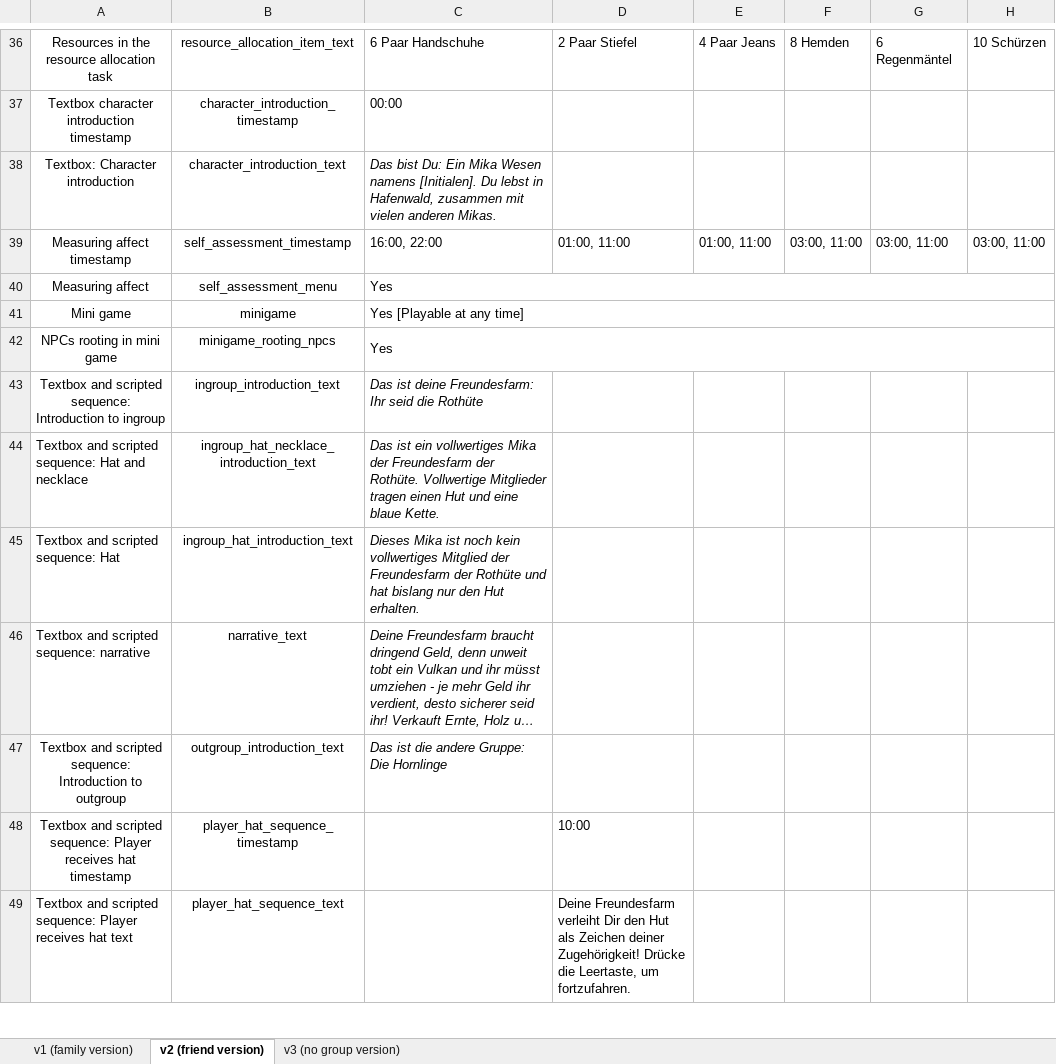
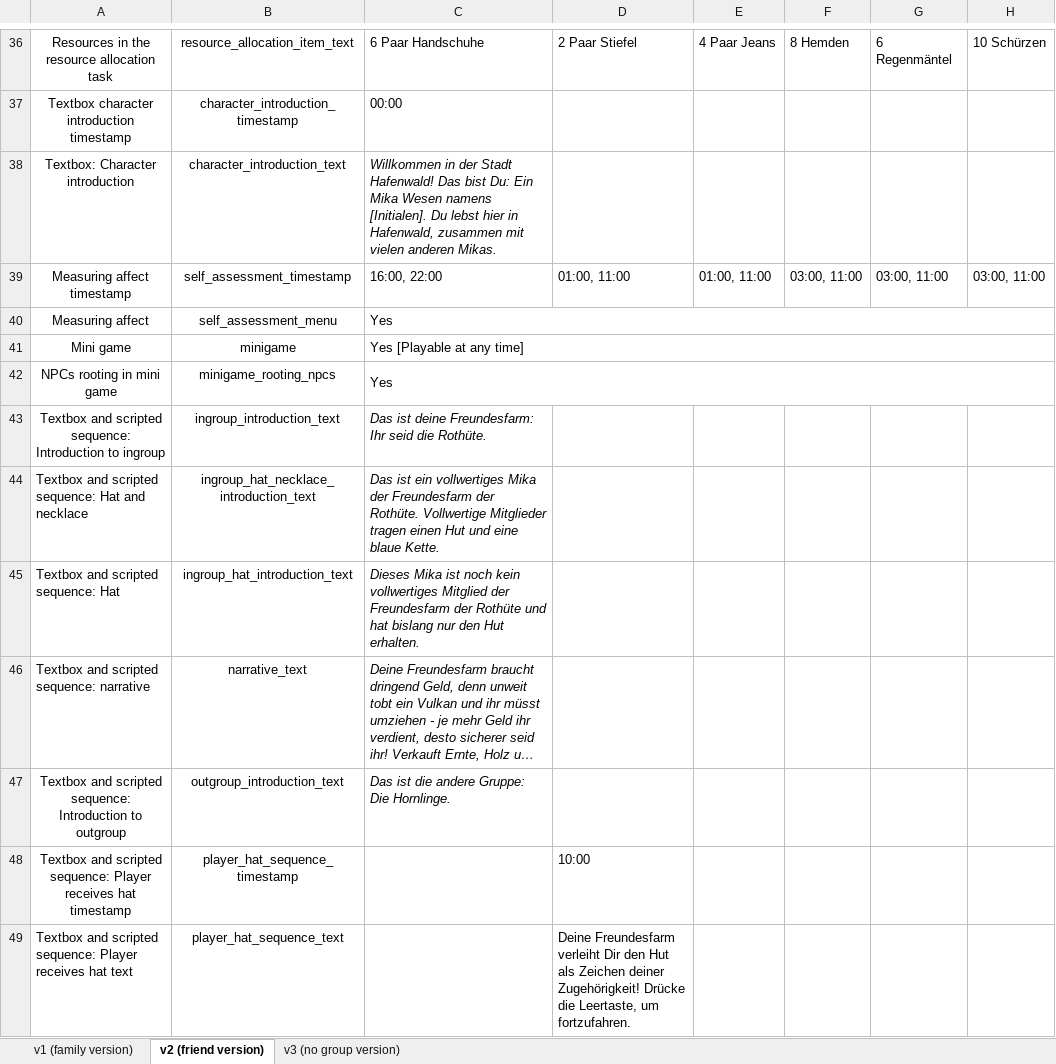
Before and after one commit to sloukit/pydew-valley-uzh, an Excel workbook: tools/game_levels.xlsx, sheet v2 (friend version), drawn as a sheet; only a part is shown, gaps mark what is left out; long unchanged cells end in …; values as stored, in another font and other column widths than the file's, no borders; charts and pictures not drawn; the diff names each change by its address in the sheet, - before the commit and + after, or states it on an @@ line.

```diff
--- a/tools/game_levels.xlsx (sheet v2 (friend version))
+++ b/tools/game_levels.xlsx (sheet v2 (friend version))
-C38: Das bist Du: Ein Mika Wesen namens [Initialen]. Du lebst in Hafenwald,…
+C38: Willkommen in der Stadt Hafenwald! Das bist Du: Ein Mika Wesen namens [Initialen]. Du lebst hier in Hafenwald,…
-C43: …seid die Rothüte
+C43: …seid die Rothüte.
-C47: Das ist die andere Gruppe: Die Hornlinge
+C47: Das ist die andere Gruppe: Die Hornlinge.
```
Also changed, not shown: sheet v1 (family version), sheet v3 (no group version).
